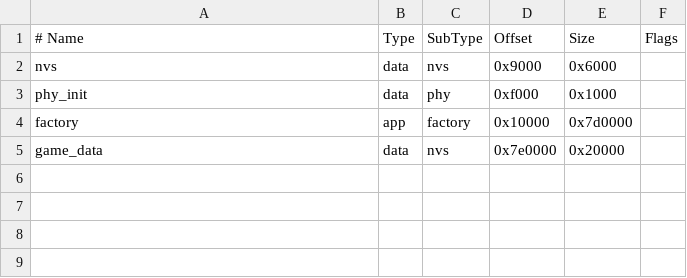
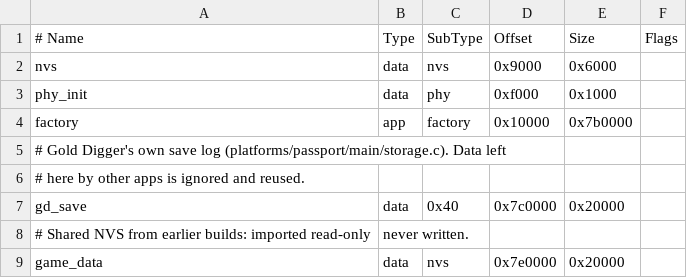
Before and after one commit to lukeyangskywalker/gold_digger, a CSV file: partitions.csv, drawn as a sheet; the diff names each change by its address in the sheet, - before the commit and + after, or states it on an @@ line.

```diff
--- a/partitions.csv
+++ b/partitions.csv
-E4 (Size): 0x7d0000
+E4 (Size): 0x7b0000
+row 5: # Gold Digger's own save log (platforms/passport/main/storage.c). Data left
+row 6: # here by other apps is ignored and reused.
+row 7: gd_save | data | 0x40 | 0x7c0000 | 0x20000
+row 8: # Shared NVS from earlier builds: imported read-only | never written.
```
Also changed, not shown: 10 other files.
